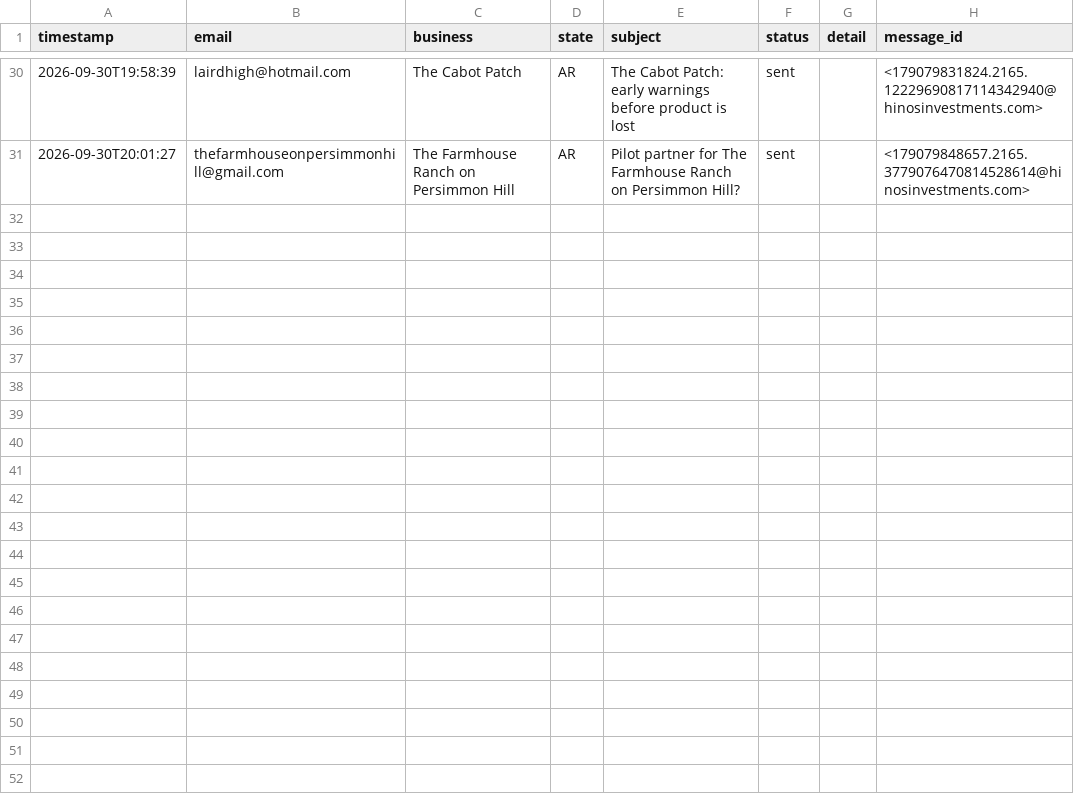
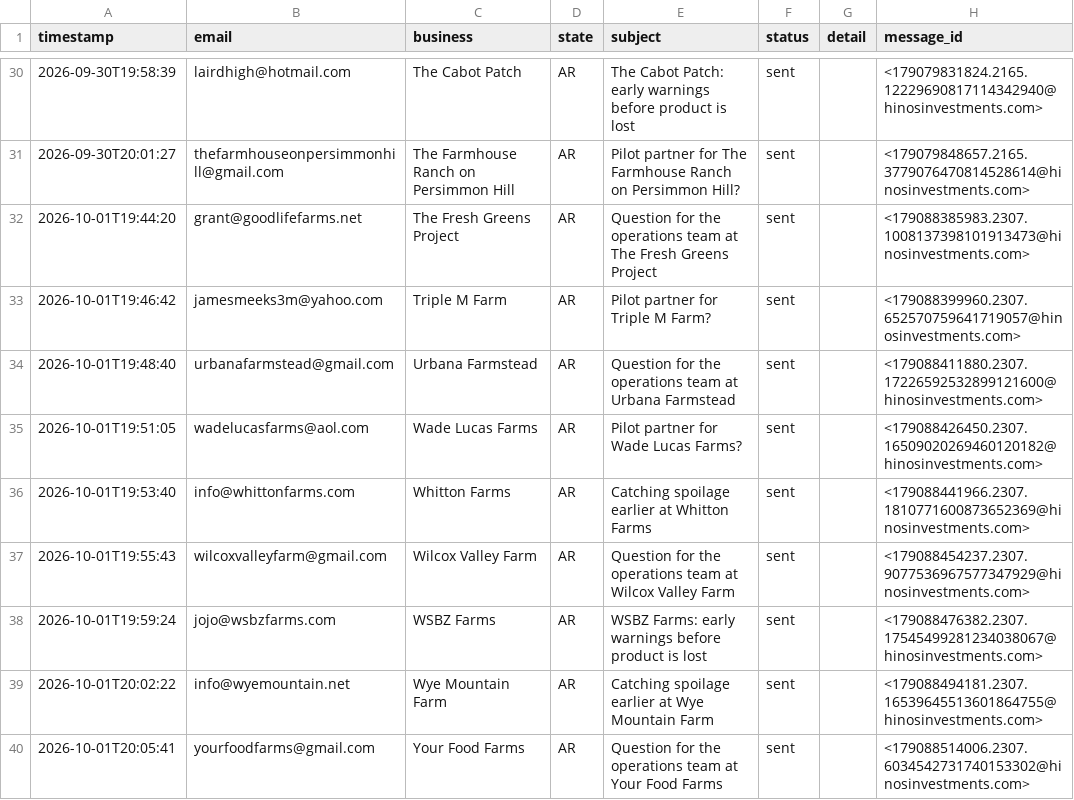
Before and after one commit to luisenriquehinostroza-max/vinya-outreach, a CSV file: sent_log.csv, drawn as a sheet; only a part is shown, gaps mark what is left out; the diff names each change by its address in the sheet, - before the commit and + after, or states it on an @@ line.

```diff
--- a/sent_log.csv
+++ b/sent_log.csv
+row 32: 2026-10-01T19:44:20 | grant@goodlifefarms.net | The Fresh Greens Project | AR | Question for the operations team at The Fresh Greens Project | sent |  | <179088385983.2307.1008137398101913473@hinosinvestments.com>
+row 33: 2026-10-01T19:46:42 | jamesmeeks3m@yahoo.com | Triple M Farm | AR | Pilot partner for Triple M Farm? | sent |  | <179088399960.2307.652570759641719057@hinosinvestments.com>
+row 34: 2026-10-01T19:48:40 | urbanafarmstead@gmail.com | Urbana Farmstead | AR | Question for the operations team at Urbana Farmstead | sent |  | <179088411880.2307.17226592532899121600@hinosinvestments.com>
+row 35: 2026-10-01T19:51:05 | wadelucasfarms@aol.com | Wade Lucas Farms | AR | Pilot partner for Wade Lucas Farms? | sent |  | <179088426450.2307.16509020269460120182@hinosinvestments.com>
+row 36: 2026-10-01T19:53:40 | info@whittonfarms.com | Whitton Farms | AR | Catching spoilage earlier at Whitton Farms | sent |  | <179088441966.2307.1810771600873652369@hinosinvestments.com>
+row 37: 2026-10-01T19:55:43 | wilcoxvalleyfarm@gmail.com | Wilcox Valley Farm | AR | Question for the operations team at Wilcox Valley Farm | sent |  | <179088454237.2307.9077536967577347929@hinosinvestments.com>
+row 38: 2026-10-01T19:59:24 | jojo@wsbzfarms.com | WSBZ Farms | AR | WSBZ Farms: early warnings before product is lost | sent |  | <179088476382.2307.17545499281234038067@hinosinvestments.com>
+row 39: 2026-10-01T20:02:22 | info@wyemountain.net | Wye Mountain Farm | AR | Catching spoilage earlier at Wye Mountain Farm | sent |  | <179088494181.2307.16539645513601864755@hinosinvestments.com>
+row 40: 2026-10-01T20:05:41 | yourfoodfarms@gmail.com | Your Food Farms | AR | Question for the operations team at Your Food Farms | sent |  | <179088514006.2307.6034542731740153302@hinosinvestments.com>
```
Also changed, not shown: saved_to_sent.csv.
